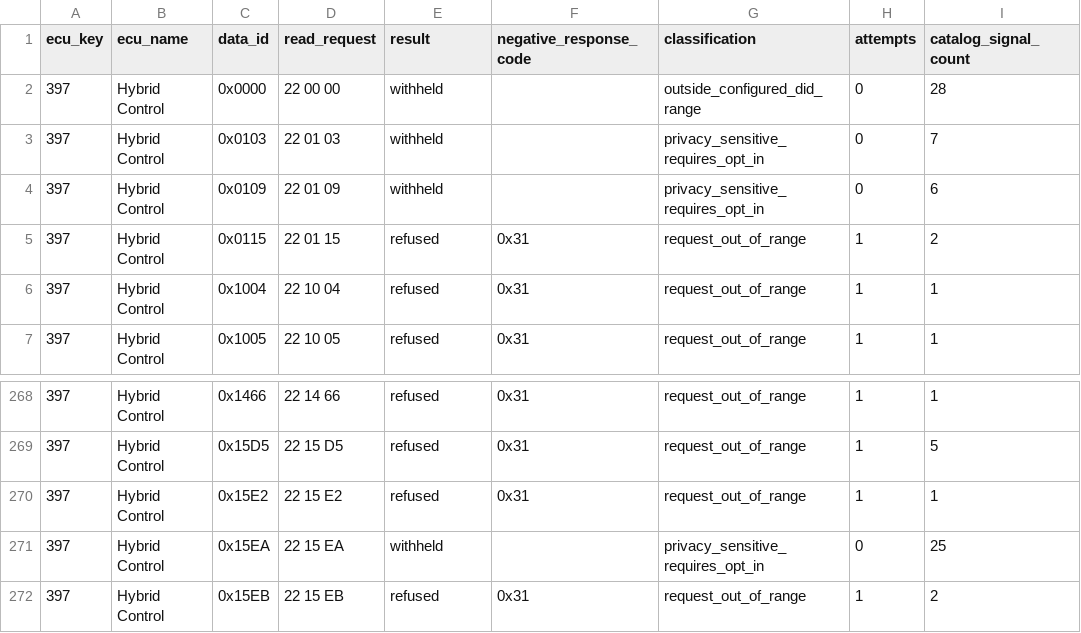
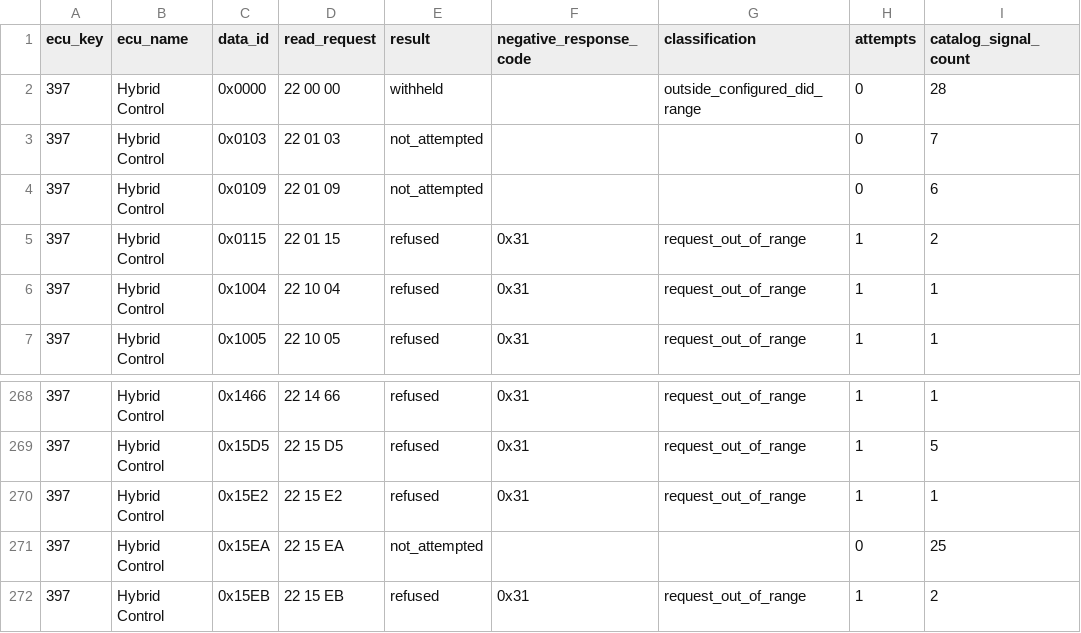
Before and after one commit to 4piu/toyota-telemetry-XA50, a CSV file: data/map/unsupported.csv, drawn as a sheet; only a part is shown, gaps mark what is left out; the diff names each change by its address in the sheet, - before the commit and + after, or states it on an @@ line.

```diff
--- a/data/map/unsupported.csv
+++ b/data/map/unsupported.csv
-E3:E4 (result): withheld
+E3:E4 (result): not_attempted
-G3:G4 (classification): privacy_sensitive_requires_opt_in
+G3:G4 (classification): (empty)
-E271 (result): withheld
+E271 (result): not_attempted
-G271 (classification): privacy_sensitive_requires_opt_in
+G271 (classification): (empty)
```
Also changed, not shown: 5 other files.
